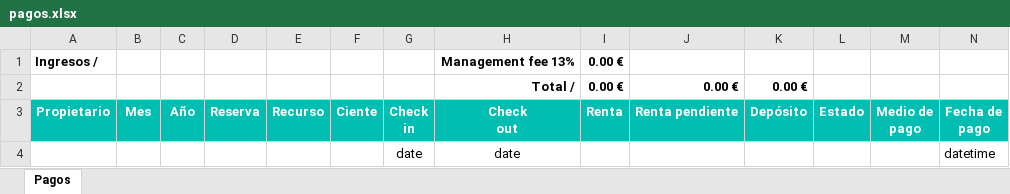
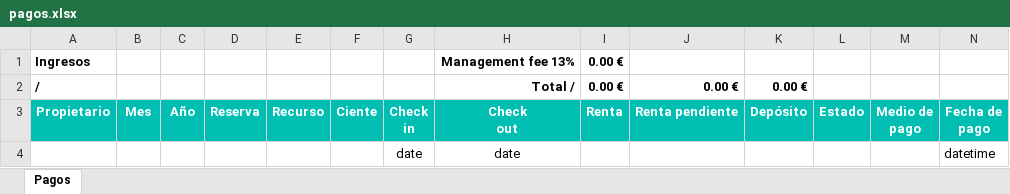
Before and after one commit to alejandro-andre/cotown-back, an Excel workbook: app/templates/report/pagos.xlsx, sheet Pagos, drawn as a sheet; values as stored, in another font and other column widths than the file's, no borders; the diff names each change by its address in the sheet, - before the commit and + after, or states it on an @@ line.

```diff
--- a/app/templates/report/pagos.xlsx (sheet Pagos)
+++ b/app/templates/report/pagos.xlsx (sheet Pagos)
-A1: Ingresos /
+A1: Ingresos
-A2: (empty)
+A2: /
```
Also changed, not shown: 1 other file.
